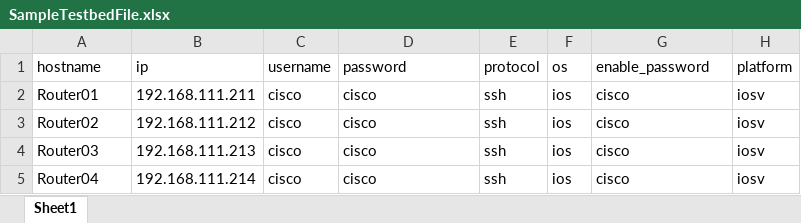
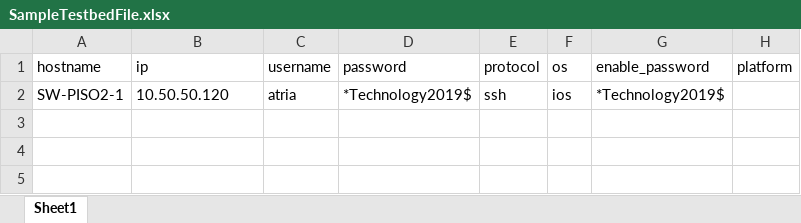
Before and after one commit to AngelIV23/SFP-Inventory-Cisco, an Excel workbook: scripts/SampleTestbedFile.xlsx, sheet Sheet1, drawn as a sheet; values as stored, in another font and other column widths than the file's, no borders; removed rows and columns are numbered as before the commit, all else as after; the diff names each change by its address in the sheet, - before the commit and + after, or states it on an @@ line.

Commit message:
Branch testings

```diff
--- a/scripts/SampleTestbedFile.xlsx (sheet Sheet1)
+++ b/scripts/SampleTestbedFile.xlsx (sheet Sheet1)
-row 2: Router01 | 192.168.111.211 | cisco | cisco | ssh | ios | cisco | iosv
-row 3: Router02 | 192.168.111.212 | cisco | cisco | ssh | ios | cisco | iosv
-row 4: Router03 | 192.168.111.213 | cisco | cisco | ssh | ios | cisco | iosv
-row 5: Router04 | 192.168.111.214 | cisco | cisco | ssh | ios | cisco | iosv
+row 2: SW-PISO2-1 | 10.50.50.120 | atria | *Technology2019$ | ssh | ios | *Technology2019$
```
